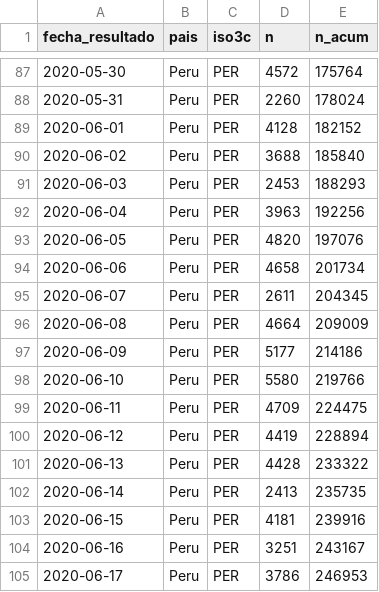
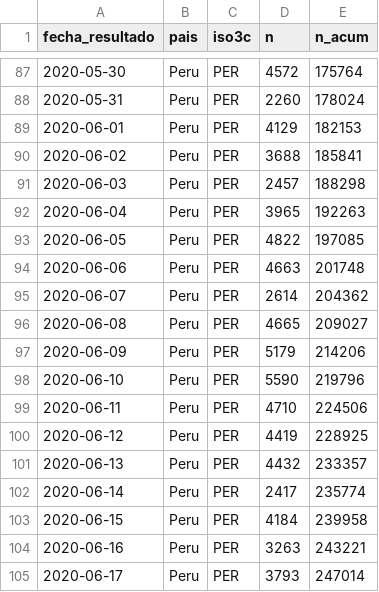
Before and after one commit to jmcastagnetto/covid-19-peru-limpiar-datos-minsa, a CSV file: datos/timeseries-casos.csv, drawn as a sheet; only a part is shown, gaps mark what is left out; the diff covers the shown part only.

```diff
--- a/datos/timeseries-casos.csv
+++ b/datos/timeseries-casos.csv
@@ -88,18 +88,18 @@ fecha_resultado,pais,iso3c,n,n_acum
 2020-05-31,Peru,PER,2260,178024
-2020-06-01,Peru,PER,4128,182152
-2020-06-02,Peru,PER,3688,185840
-2020-06-03,Peru,PER,2453,188293
-2020-06-04,Peru,PER,3963,192256
-2020-06-05,Peru,PER,4820,197076
-2020-06-06,Peru,PER,4658,201734
-2020-06-07,Peru,PER,2611,204345
-2020-06-08,Peru,PER,4664,209009
-2020-06-09,Peru,PER,5177,214186
-2020-06-10,Peru,PER,5580,219766
-2020-06-11,Peru,PER,4709,224475
-2020-06-12,Peru,PER,4419,228894
-2020-06-13,Peru,PER,4428,233322
-2020-06-14,Peru,PER,2413,235735
-2020-06-15,Peru,PER,4181,239916
-2020-06-16,Peru,PER,3251,243167
-2020-06-17,Peru,PER,3786,246953
+2020-06-01,Peru,PER,4129,182153
+2020-06-02,Peru,PER,3688,185841
+2020-06-03,Peru,PER,2457,188298
+2020-06-04,Peru,PER,3965,192263
+2020-06-05,Peru,PER,4822,197085
+2020-06-06,Peru,PER,4663,201748
+2020-06-07,Peru,PER,2614,204362
+2020-06-08,Peru,PER,4665,209027
+2020-06-09,Peru,PER,5179,214206
+2020-06-10,Peru,PER,5590,219796
+2020-06-11,Peru,PER,4710,224506
+2020-06-12,Peru,PER,4419,228925
+2020-06-13,Peru,PER,4432,233357
+2020-06-14,Peru,PER,2417,235774
+2020-06-15,Peru,PER,4184,239958
+2020-06-16,Peru,PER,3263,243221
+2020-06-17,Peru,PER,3793,247014
```
Also changed, not shown: 1 added row and 29 edited cells elsewhere in this file, datos/timeseries-casos-departamento.csv, datos/timeseries-fallecimientos-departamento.csv, 13 other files.
